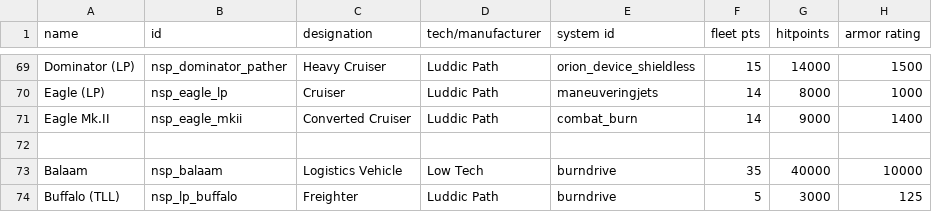
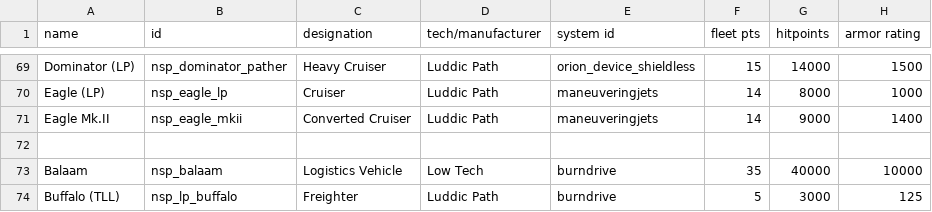
Before and after one commit to NEONN1111/XXARRA-S-VARIETY-PACK, a CSV file: data/hulls/ship_data.csv, drawn as a sheet; only a part is shown, gaps mark what is left out; the diff names each change by its address in the sheet, - before the commit and + after, or states it on an @@ line.

```diff
--- a/data/hulls/ship_data.csv
+++ b/data/hulls/ship_data.csv
-E71 (system id): combat_burn
+E71 (system id): maneuveringjets
```
Also changed, not shown: 3 other files.
